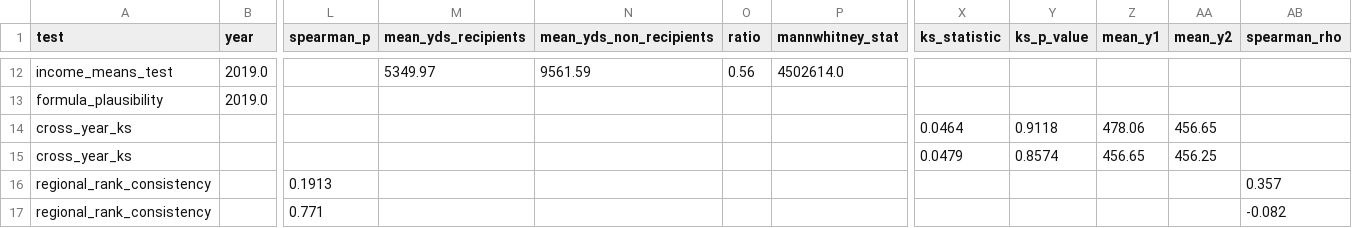
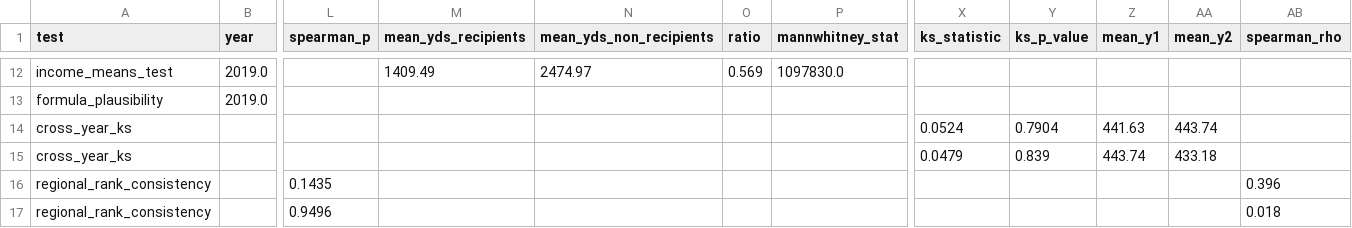
Before and after one commit to DianaElisa02/IMVmasterthesis, a CSV file: output/exposure/imv_validation_report.csv, drawn as a sheet; only a part is shown, gaps mark what is left out; the diff covers the shown part only; the diff names each change by its address in the sheet, - before the commit and + after, or states it on an @@ line.

```diff
--- a/output/exposure/imv_validation_report.csv
+++ b/output/exposure/imv_validation_report.csv
-M12 (mean_yds_recipients): 5349.97
+M12 (mean_yds_recipients): 1409.49
-N12 (mean_yds_non_recipients): 9561.59
+N12 (mean_yds_non_recipients): 2474.97
-O12 (ratio): 0.56
+O12 (ratio): 0.569
-P12 (mannwhitney_stat): 4502614.0
+P12 (mannwhitney_stat): 1097830.0
-X14 (ks_statistic): 0.0464
+X14 (ks_statistic): 0.0524
-Y14 (ks_p_value): 0.9118
+Y14 (ks_p_value): 0.7904
-Z14 (mean_y1): 478.06
+Z14 (mean_y1): 441.63
-AA14 (mean_y2): 456.65
+AA14 (mean_y2): 443.74
-Y15 (ks_p_value): 0.8574
+Y15 (ks_p_value): 0.839
-Z15 (mean_y1): 456.65
+Z15 (mean_y1): 443.74
-AA15 (mean_y2): 456.25
+AA15 (mean_y2): 433.18
-L16 (spearman_p): 0.1913
+L16 (spearman_p): 0.1435
-AB16 (spearman_rho): 0.357
+AB16 (spearman_rho): 0.396
-L17 (spearman_p): 0.771
+L17 (spearman_p): 0.9496
-AB17 (spearman_rho): -0.082
+AB17 (spearman_rho): 0.018
```
Also changed, not shown: 30 edited cells elsewhere in this file, output/exposure/exposure_index.csv, 8 other files.
